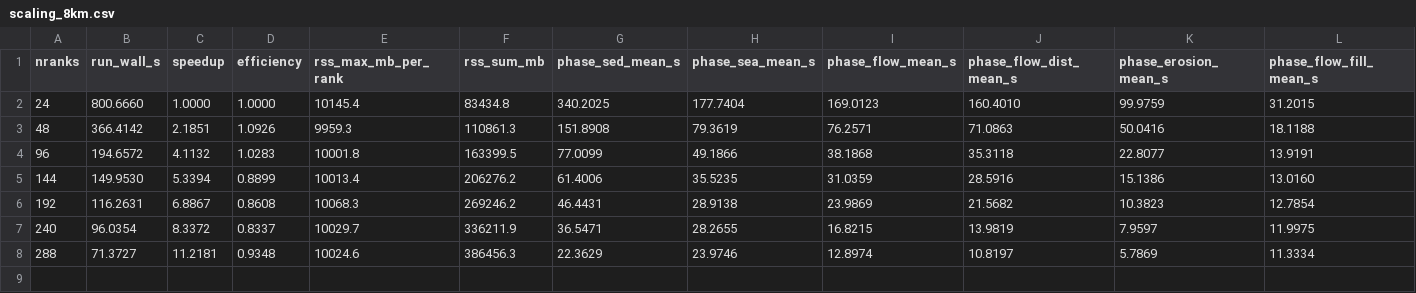
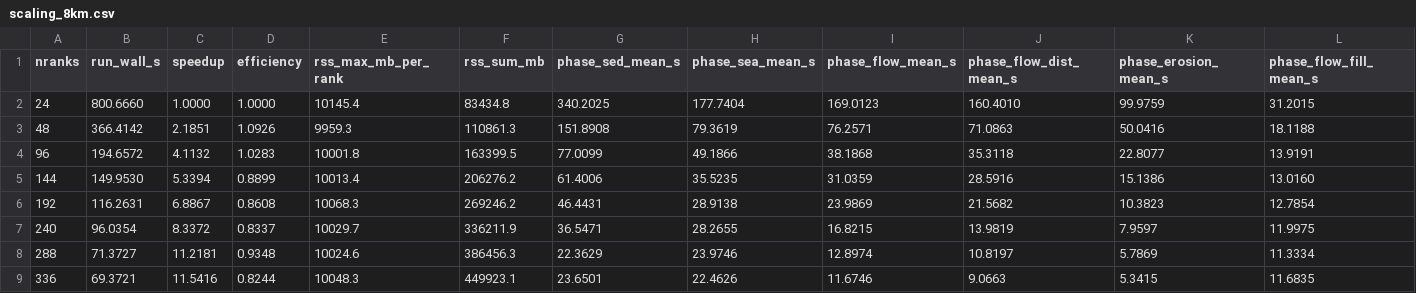
Before and after one commit to Geodels/gospl, a CSV file: docs/user_guide/scaling/scaling_8km.csv, drawn as a sheet; only a part is shown; rows hold the shown columns only; the diff names each change by its address in the sheet, - before the commit and + after, or states it on an @@ line.

```diff
--- a/docs/user_guide/scaling/scaling_8km.csv
+++ b/docs/user_guide/scaling/scaling_8km.csv
+row 9: 336 | 69.3721 | 11.5416 | 0.8244 | 10048.3 | 449923.1 | 23.6501 | 22.4626 | 11.6746 | 9.0663 | 5.3415 | 11.6835
```
Also changed, not shown: docs/user_guide/scaling/scaling_5km.csv, 4 other files.
